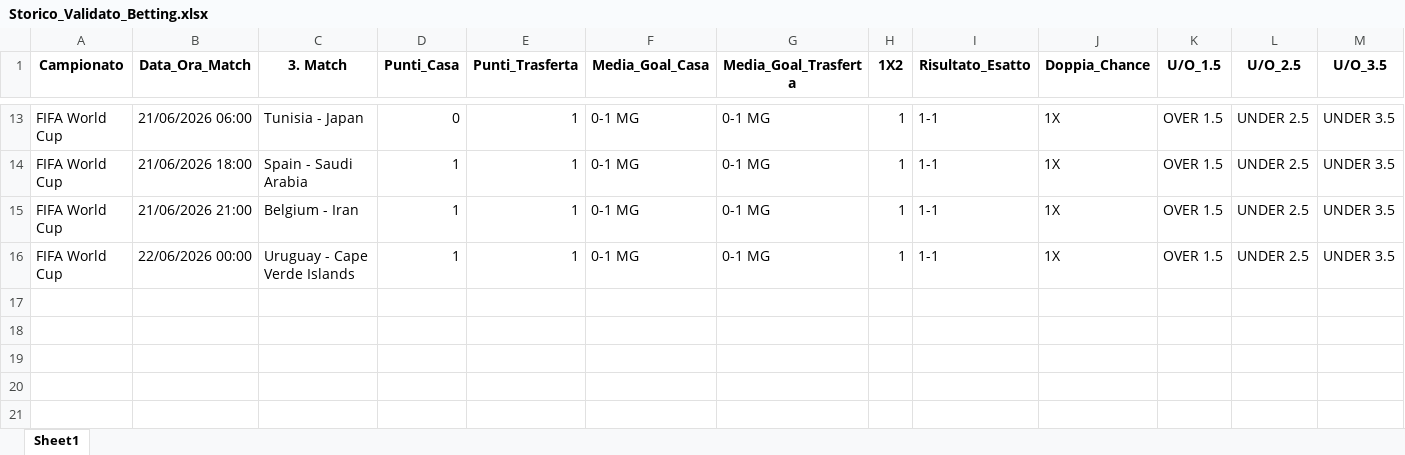
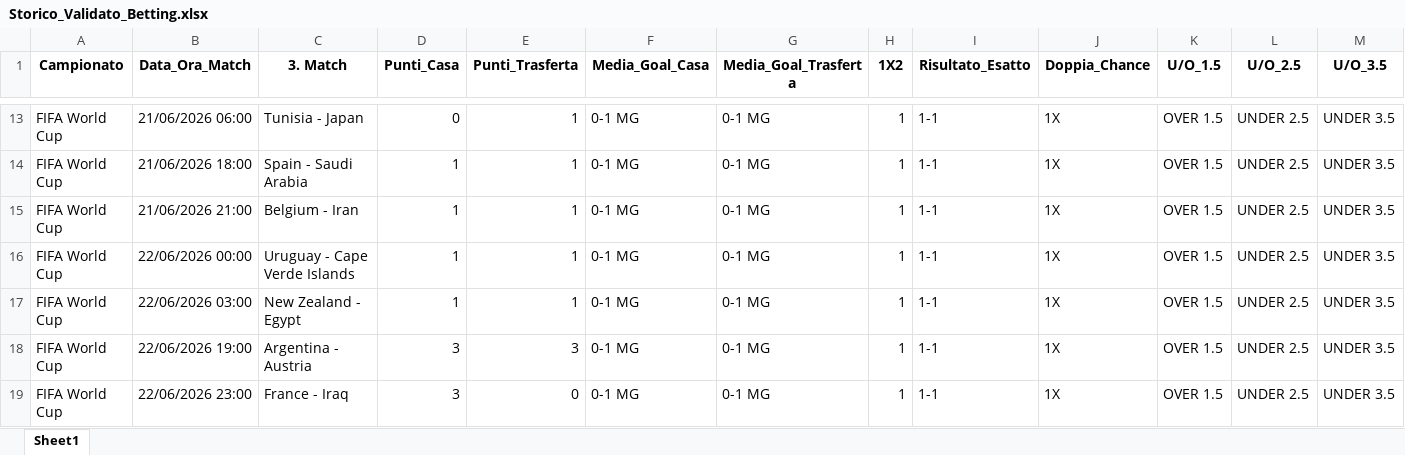
Before and after one commit to CodeMV26/app-betting-codice, an Excel workbook: Storico_Validato_Betting.xlsx, sheet Sheet1, drawn as a sheet; only a part is shown, gaps mark what is left out; values as stored, in another font and other column widths than the file's, no borders; rows hold the shown columns only; the diff names each change by its address in the sheet, - before the commit and + after, or states it on an @@ line.

```diff
--- a/Storico_Validato_Betting.xlsx (sheet Sheet1)
+++ b/Storico_Validato_Betting.xlsx (sheet Sheet1)
+row 17: FIFA World Cup | 22/06/2026 03:00 | New Zealand - Egypt | 1 | 1 | 0-1 MG | 0-1 MG | 1 | 1-1 | 1X | OVER 1.5 | UNDER 2.5 | UNDER 3.5
+row 18: FIFA World Cup | 22/06/2026 19:00 | Argentina - Austria | 3 | 3 | 0-1 MG | 0-1 MG | 1 | 1-1 | 1X | OVER 1.5 | UNDER 2.5 | UNDER 3.5
+row 19: FIFA World Cup | 22/06/2026 23:00 | France - Iraq | 3 | 0 | 0-1 MG | 0-1 MG | 1 | 1-1 | 1X | OVER 1.5 | UNDER 2.5 | UNDER 3.5
```
